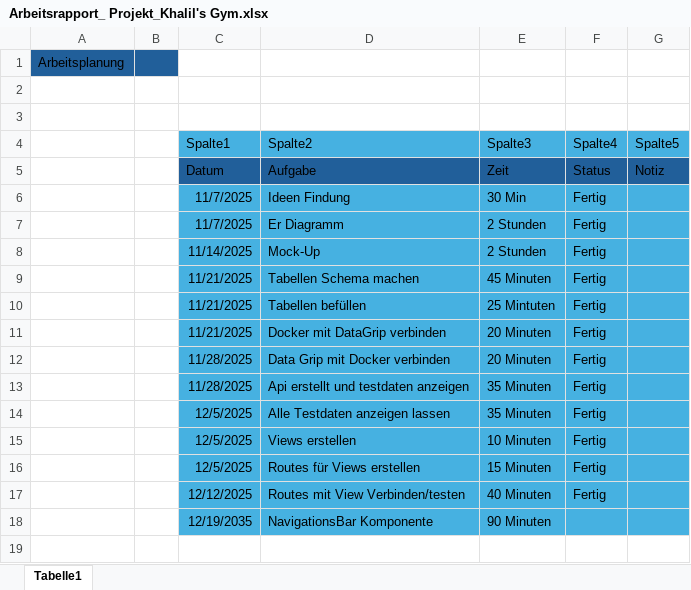
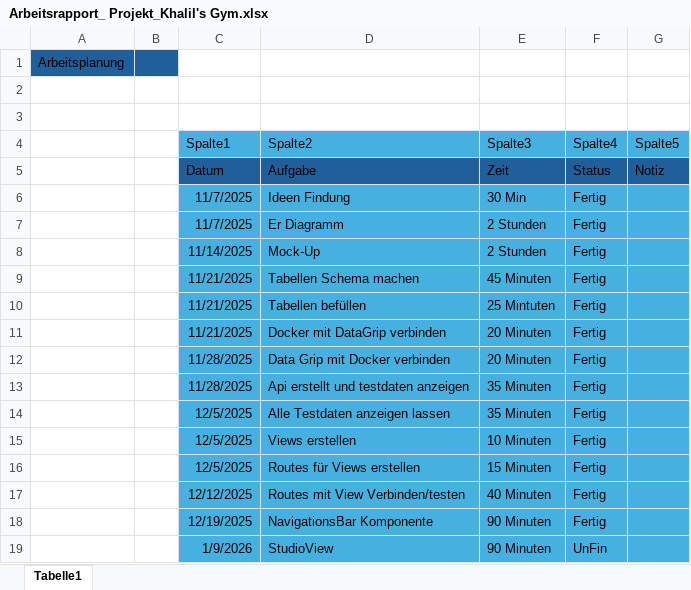
Before and after one commit to KhalilHamahmi/IPT_4.1-Projekt, an Excel workbook: Arbeitsrapport_ Projekt_Khalil's Gym.xlsx, sheet Tabelle1, drawn as a sheet; values as stored, in another font and other column widths than the file's, no borders; table styles not drawn; the diff names each change by its address in the sheet, - before the commit and + after, or states it on an @@ line.

Commit message:
Arbeitsrapport bearbeitet

```diff
--- a/Arbeitsrapport_ Projekt_Khalil's Gym.xlsx (sheet Tabelle1)
+++ b/Arbeitsrapport_ Projekt_Khalil's Gym.xlsx (sheet Tabelle1)
-C18 (Spalte1): 12/19/2035
+C18 (Spalte1): 12/19/2025
-F18 (Spalte4): (empty)
+F18 (Spalte4): Fertig
+row 19:  |  | 1/9/2026 | StudioView | 90 Minuten | UnFin
```
